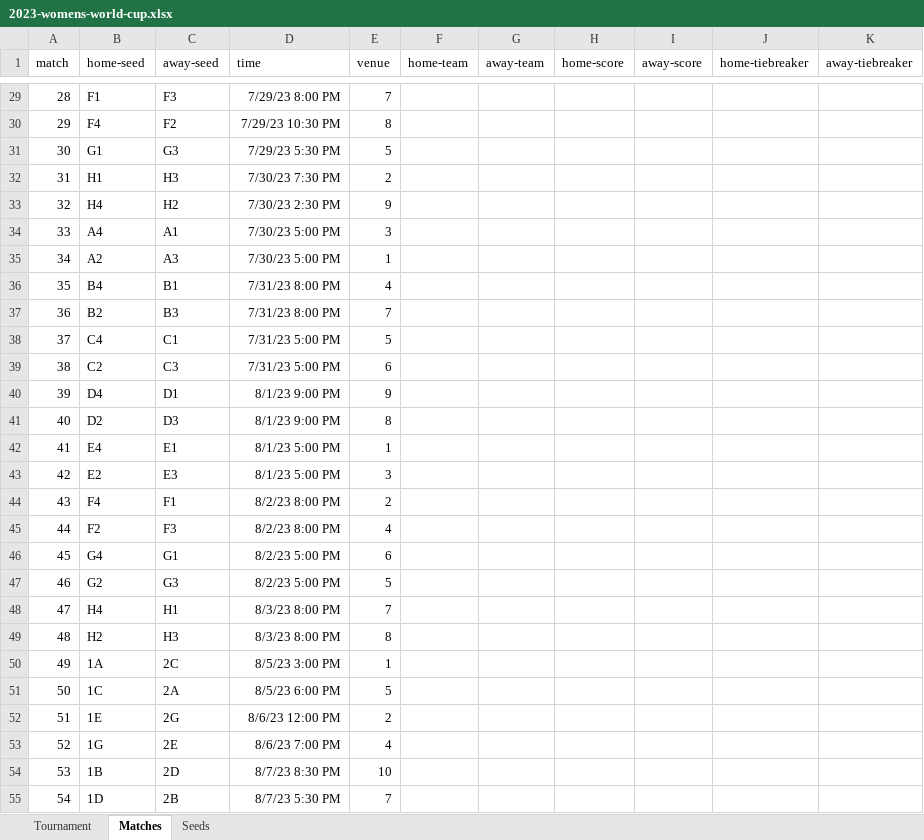
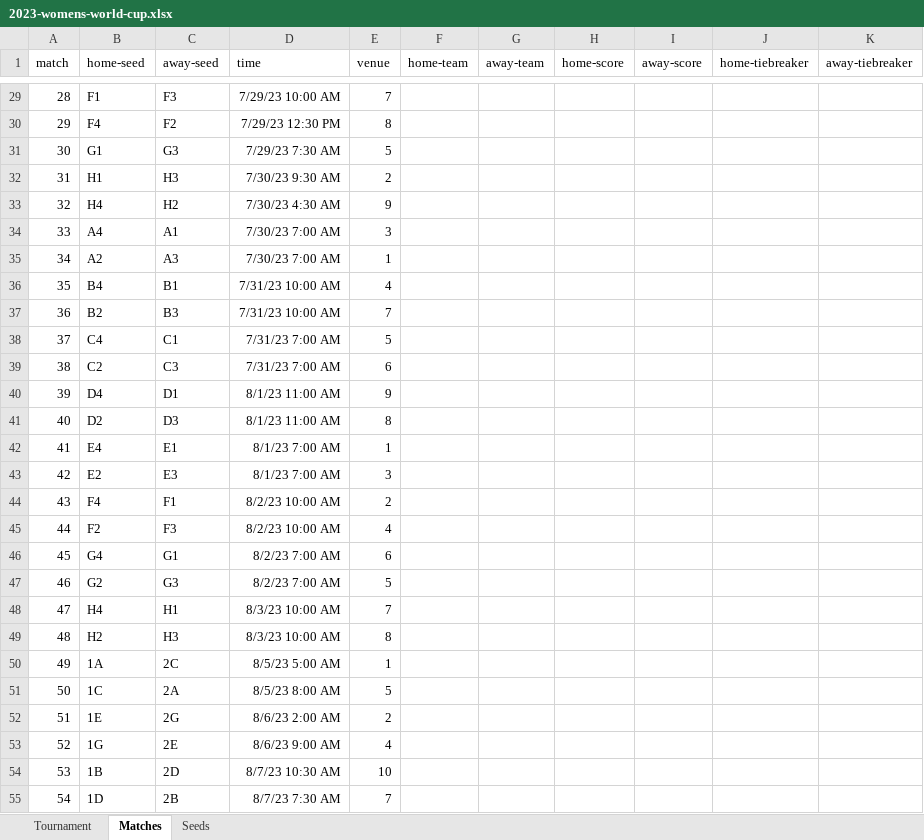
Before and after one commit to bruceoberg/soccer-tourney-poster, an Excel workbook: tournaments/2023-womens-world-cup.xlsx, sheet Matches, drawn as a sheet; only a part is shown, gaps mark what is left out; values as stored, in another font and other column widths than the file's, no borders; table styles not drawn; the diff covers the shown part only; the diff names each change by its address in the sheet, - before the commit and + after, or states it on an @@ line.

Commit message:
womens 2023 test... corrected times to UTC

```diff
--- a/tournaments/2023-womens-world-cup.xlsx (sheet Matches)
+++ b/tournaments/2023-womens-world-cup.xlsx (sheet Matches)
-D29 (time): 7/29/23 8:00 PM
+D29 (time): 7/29/23 10:00 AM
-D30 (time): 7/29/23 10:30 PM
+D30 (time): 7/29/23 12:30 PM
-D31 (time): 7/29/23 5:30 PM
+D31 (time): 7/29/23 7:30 AM
-D32 (time): 7/30/23 7:30 PM
+D32 (time): 7/30/23 9:30 AM
-D33 (time): 7/30/23 2:30 PM
+D33 (time): 7/30/23 4:30 AM
-D34:D35 (time): 7/30/23 5:00 PM
+D34:D35 (time): 7/30/23 7:00 AM
-D36:D37 (time): 7/31/23 8:00 PM
+D36:D37 (time): 7/31/23 10:00 AM
-D38:D39 (time): 7/31/23 5:00 PM
+D38:D39 (time): 7/31/23 7:00 AM
-D40:D41 (time): 8/1/23 9:00 PM
+D40:D41 (time): 8/1/23 11:00 AM
-D42:D43 (time): 8/1/23 5:00 PM
+D42:D43 (time): 8/1/23 7:00 AM
-D44:D45 (time): 8/2/23 8:00 PM
+D44:D45 (time): 8/2/23 10:00 AM
-D46:D47 (time): 8/2/23 5:00 PM
+D46:D47 (time): 8/2/23 7:00 AM
-D48:D49 (time): 8/3/23 8:00 PM
+D48:D49 (time): 8/3/23 10:00 AM
-D50 (time): 8/5/23 3:00 PM
+D50 (time): 8/5/23 5:00 AM
-D51 (time): 8/5/23 6:00 PM
+D51 (time): 8/5/23 8:00 AM
-D52 (time): 8/6/23 12:00 PM
+D52 (time): 8/6/23 2:00 AM
-D53 (time): 8/6/23 7:00 PM
+D53 (time): 8/6/23 9:00 AM
-D54 (time): 8/7/23 8:30 PM
+D54 (time): 8/7/23 10:30 AM
-D55 (time): 8/7/23 5:30 PM
+D55 (time): 8/7/23 7:30 AM
```
Also changed, not shown: 37 edited cells elsewhere in this sheet, 1 other file.
